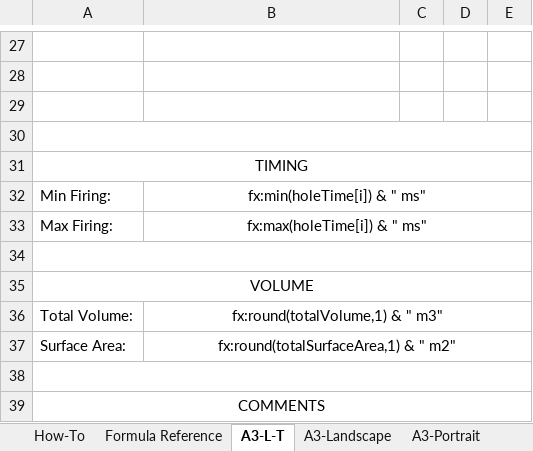
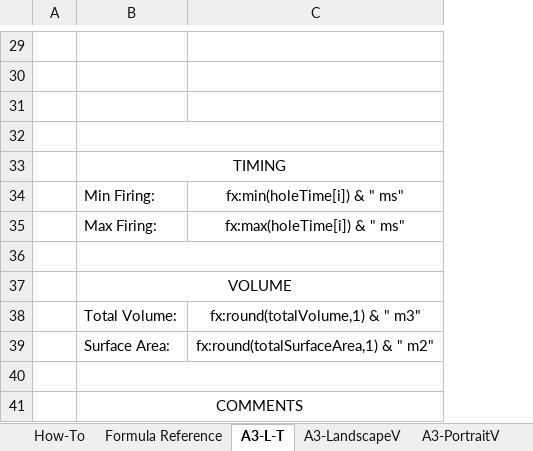
Before and after one commit to brentbuffham/Kirra, an Excel workbook: src/referenceFiles/XLSX/KirraCustomPrintTemplate.xlsx, sheet A3-L-T, drawn as a sheet; only a part is shown, gaps mark what is left out; values as stored, in another font and other column widths than the file's, no borders; charts and pictures not drawn; removed rows and columns are numbered as before the commit, all else as after; the diff covers the shown part only; the diff names each change by its address in the sheet, - before the commit and + after, or states it on an @@ line.

```diff
--- a/src/referenceFiles/XLSX/KirraCustomPrintTemplate.xlsx (sheet A3-L-T)
+++ b/src/referenceFiles/XLSX/KirraCustomPrintTemplate.xlsx (sheet A3-L-T)
-sheet tab: A3-Landscape
+sheet tab: A3-LandscapeV
-sheet tab: A3-Portrait
+sheet tab: A3-PortraitV
+column A, empty
-column C, empty
-column D, empty
-column E, empty
-B32:E32 merged
-B33:E33 merged
-B36:E36 merged
-B37:E37 merged
```
Also changed, not shown: 2 added rows and merged cells elsewhere in this sheet, sheet Formula Reference, sheet A3-LandscapeV, sheet How-To, sheet A3-PortraitV, other sheet tabs, charts or pictures, 58 other files.
